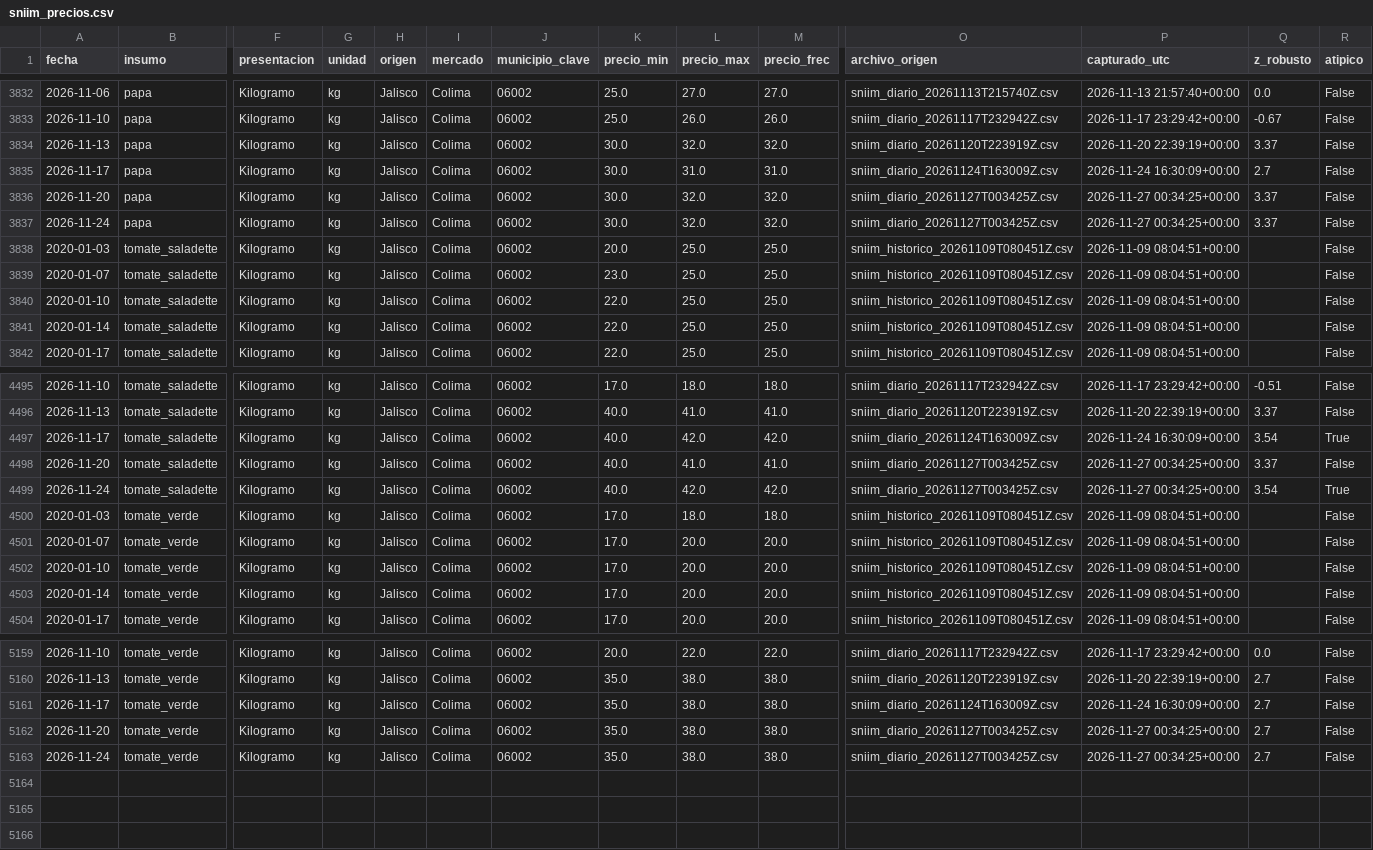
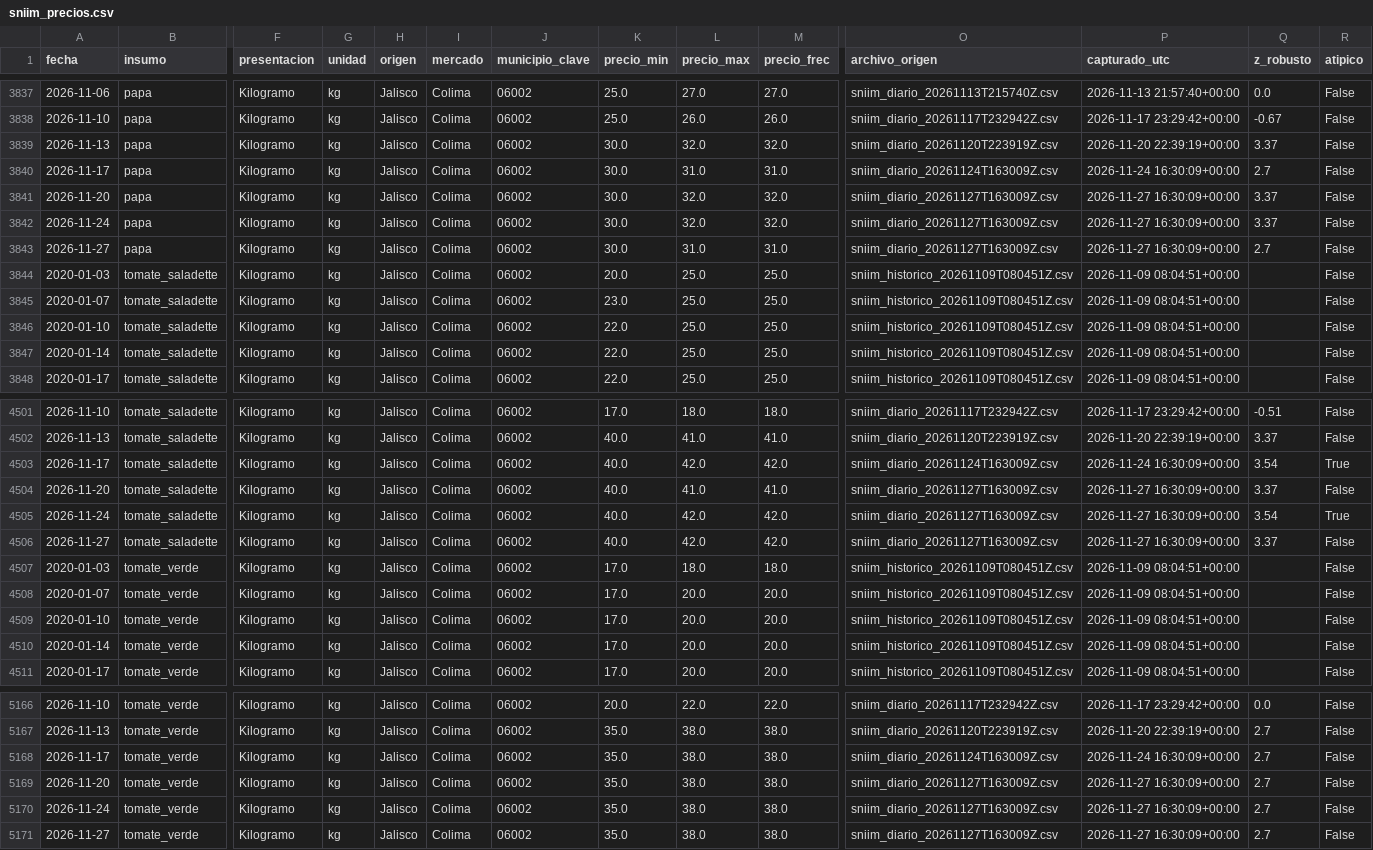
Before and after one commit to carolivettte/tdl-antojo-colima, a CSV file: data/plata/sniim_precios.csv, drawn as a sheet; only a part is shown, gaps mark what is left out; addresses are those after the commit; rows hold the shown columns only; the diff covers the shown part only; the diff names each change by its address in the sheet, - before the commit and + after, or states it on an @@ line.

Commit message:
captura: diaria 2026-11-27T16:30Z

```diff
--- a/data/plata/sniim_precios.csv
+++ b/data/plata/sniim_precios.csv
-O3841:O3842 (archivo_origen): sniim_diario_20261127T003425Z.csv
+O3841:O3842 (archivo_origen): sniim_diario_20261127T163009Z.csv
-P3841:P3842 (capturado_utc): 2026-11-27 00:34:25+00:00
+P3841:P3842 (capturado_utc): 2026-11-27 16:30:09+00:00
+row 3843: 2026-11-27 | papa | Kilogramo | kg | Jalisco | Colima | 06002 | 30.0 | 31.0 | 31.0 | sniim_diario_20261127T163009Z.csv | 2026-11-27 16:30:09+00:00 | 2.7 | False
-O4504:O4505 (archivo_origen): sniim_diario_20261127T003425Z.csv
+O4504:O4505 (archivo_origen): sniim_diario_20261127T163009Z.csv
-P4504:P4505 (capturado_utc): 2026-11-27 00:34:25+00:00
+P4504:P4505 (capturado_utc): 2026-11-27 16:30:09+00:00
+row 4506: 2026-11-27 | tomate_saladette | Kilogramo | kg | Jalisco | Colima | 06002 | 40.0 | 42.0 | 42.0 | sniim_diario_20261127T163009Z.csv | 2026-11-27 16:30:09+00:00 | 3.37 | False
-O5169:O5170 (archivo_origen): sniim_diario_20261127T003425Z.csv
+O5169:O5170 (archivo_origen): sniim_diario_20261127T163009Z.csv
-P5169:P5170 (capturado_utc): 2026-11-27 00:34:25+00:00
+P5169:P5170 (capturado_utc): 2026-11-27 16:30:09+00:00
+row 5171: 2026-11-27 | tomate_verde | Kilogramo | kg | Jalisco | Colima | 06002 | 35.0 | 38.0 | 38.0 | sniim_diario_20261127T163009Z.csv | 2026-11-27 16:30:09+00:00 | 2.7 | False
```
Also changed, not shown: 5 added rows and 20 edited cells elsewhere in this file, data/bitacora/ejecuciones.csv, data/bitacora/puerta_calidad.csv, 16 other files.
